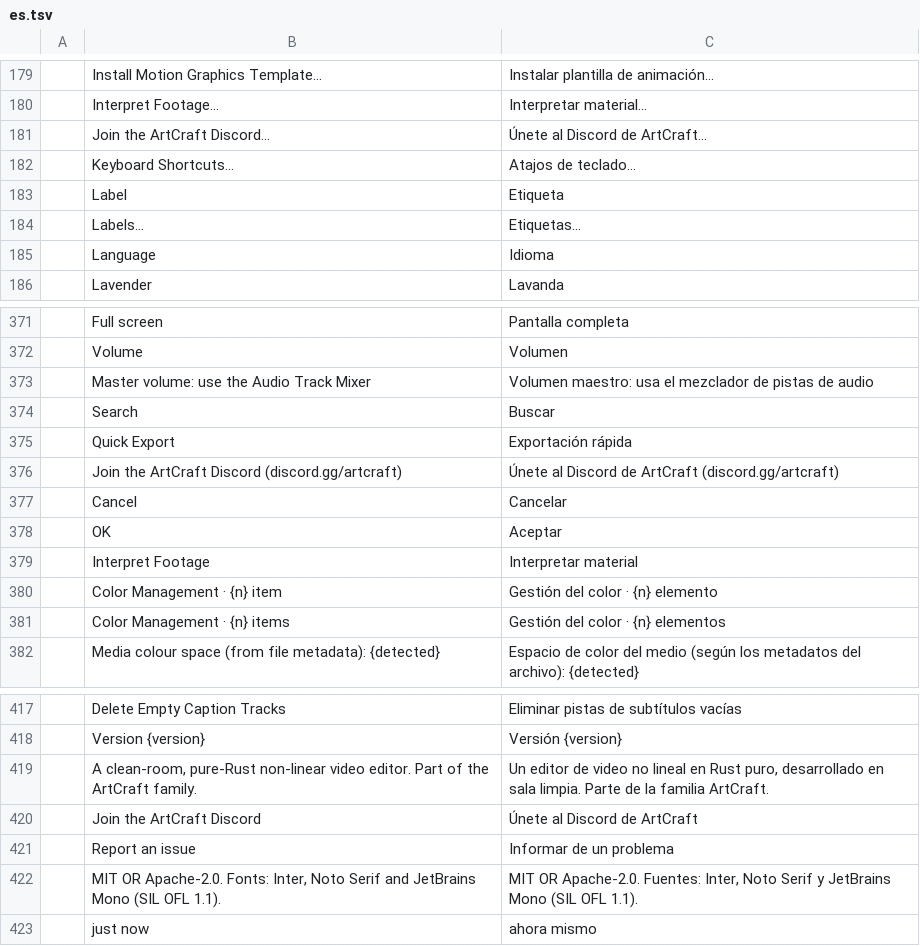
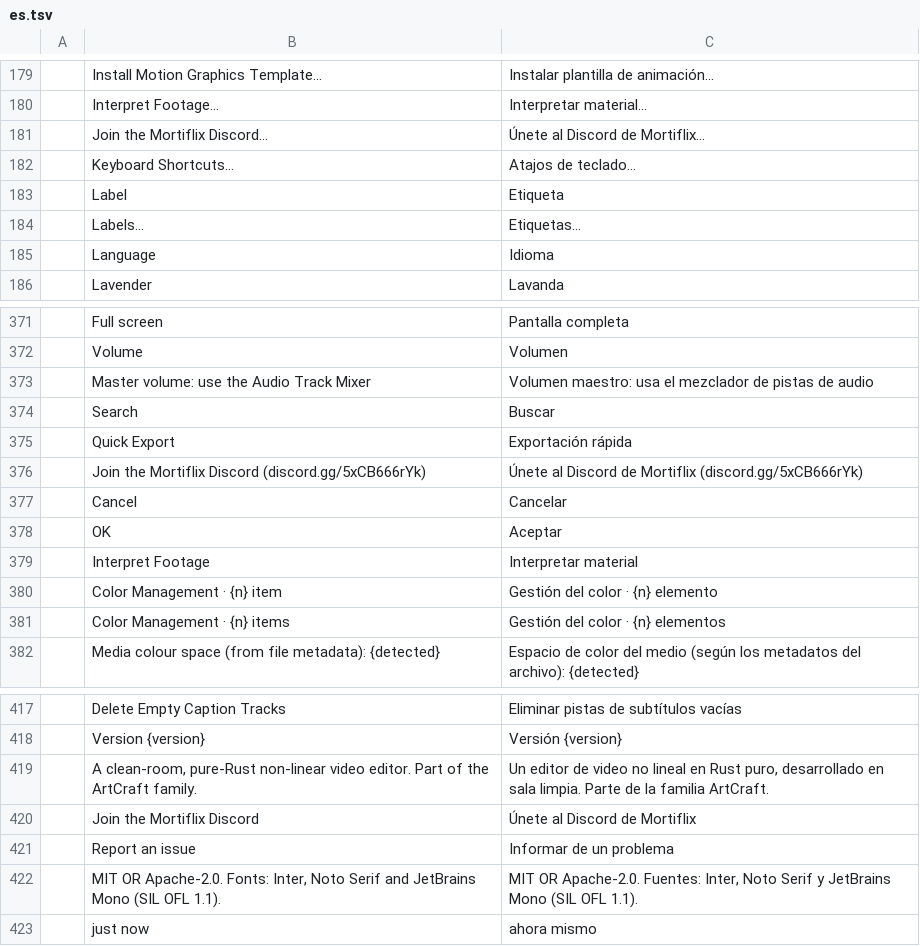
Before and after one commit to GTKottman/mortiflix-music-oss, a TSV file: crates/ui-egui/src/i18n/es.tsv, drawn as a sheet; only a part is shown, gaps mark what is left out; removed rows and columns are numbered as before the commit, all else as after; the diff names each change by its address in the sheet, - before the commit and + after, or states it on an @@ line.

```diff
--- a/crates/ui-egui/src/i18n/es.tsv
+++ b/crates/ui-egui/src/i18n/es.tsv
-row 181:  | Join the ArtCraft Discord… | Únete al Discord de ArtCraft…
+row 181:  | Join the Mortiflix Discord… | Únete al Discord de Mortiflix…
-row 376:  | Join the ArtCraft Discord (discord.gg/artcraft) | Únete al Discord de ArtCraft (discord.gg/artcraft)
+row 376:  | Join the Mortiflix Discord (discord.gg/5xCB666rYk) | Únete al Discord de Mortiflix (discord.gg/5xCB666rYk)
-row 420:  | Join the ArtCraft Discord | Únete al Discord de ArtCraft
+row 420:  | Join the Mortiflix Discord | Únete al Discord de Mortiflix
```
Also changed, not shown: crates/ui-egui/src/i18n/fr.tsv, crates/ui-egui/src/i18n/id.tsv, 16 other files.
